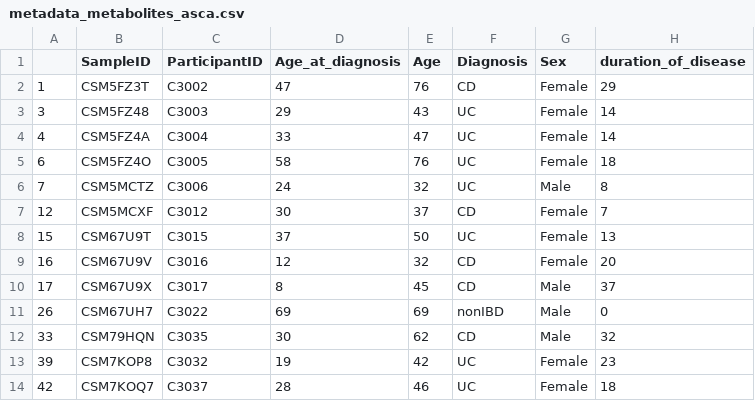
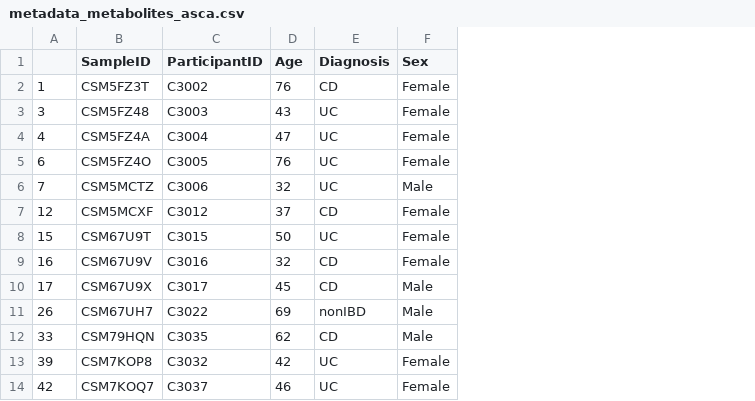
Before and after one commit to NUTRIM-data/2024-NUTRIM-metabolomics, a CSV file: data:papa2012/asca/metadata_metabolites_asca.csv, drawn as a sheet; only a part is shown; the diff names each change by its address in the sheet, - before the commit and + after, or states it on an @@ line.

```diff
--- a/data:papa2012/asca/metadata_metabolites_asca.csv
+++ b/data:papa2012/asca/metadata_metabolites_asca.csv
-column D (Age_at_diagnosis), rows 2-14: 47 | 29 | 33 | 58 | 24 | 30 | 37 | 12 | 8 | 69 | 30 | 19 | 28
-column H (duration_of_disease), rows 2-14: 29 | 14 | 14 | 18 | 8 | 7 | 13 | 20 | 37 | 0 | 32 | 23 | 18
```
Also changed, not shown: 7 other files.
